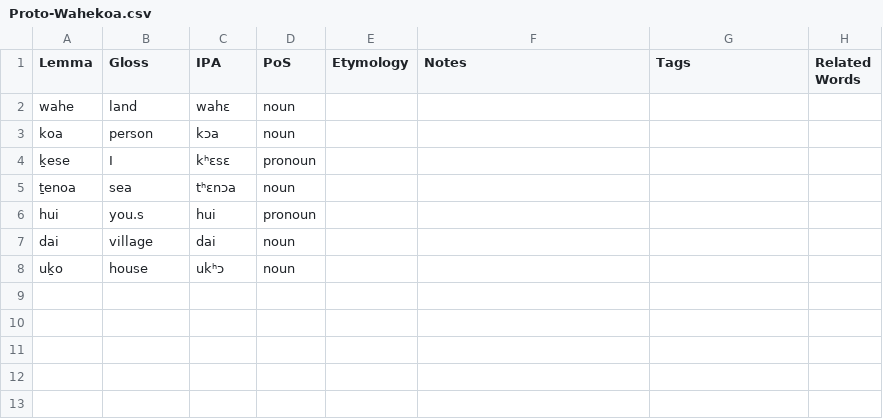
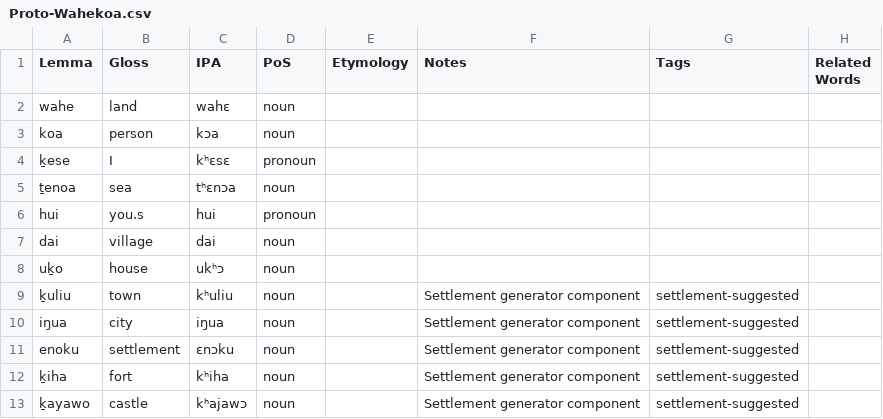
Before and after one commit to sera-phie/comana, a CSV file: lang/Proto-Wahekoa/Proto-Wahekoa.csv, drawn as a sheet.

Commit message:
Add Wahekoa words

```diff
--- a/lang/Proto-Wahekoa/Proto-Wahekoa.csv
+++ b/lang/Proto-Wahekoa/Proto-Wahekoa.csv
@@ -8 +8,6 @@ dai,village,dai,noun,,,,
 uḵo,house,ukʰɔ,noun,,,,
+ḵuliu,town,kʰuliu,noun,,Settlement generator component,settlement-suggested,
+iŋua,city,iŋua,noun,,Settlement generator component,settlement-suggested,
+enoku,settlement,ɛnɔku,noun,,Settlement generator component,settlement-suggested,
+ḵiha,fort,kʰiha,noun,,Settlement generator component,settlement-suggested,
+ḵayawo,castle,kʰajawɔ,noun,,Settlement generator component,settlement-suggested,
```
